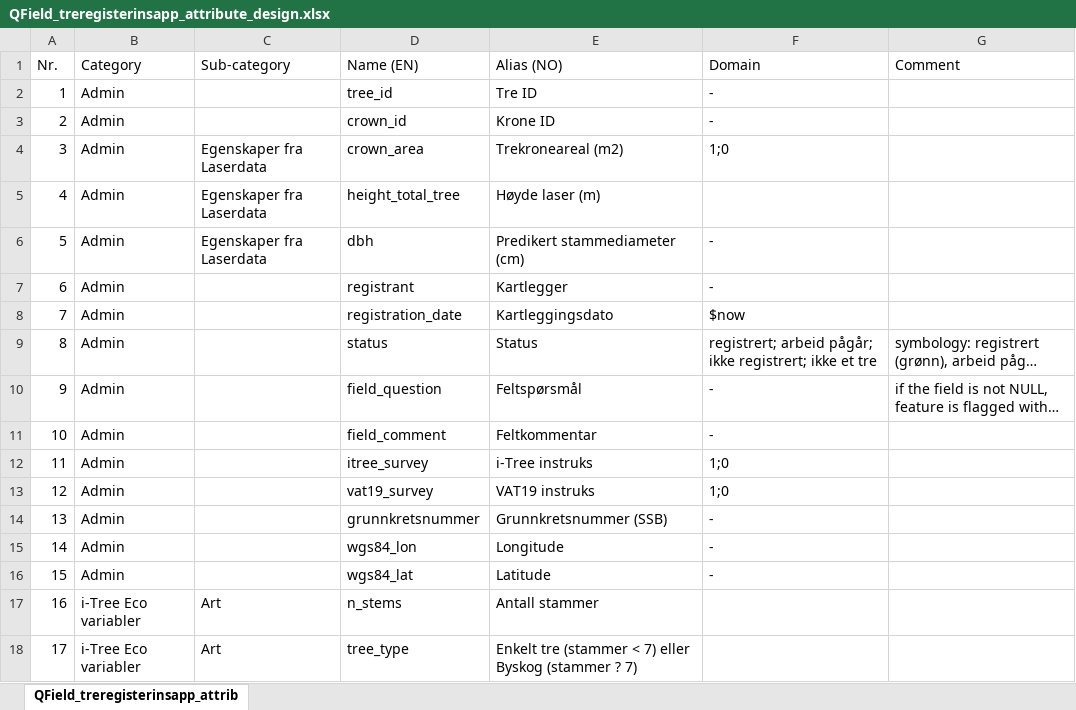
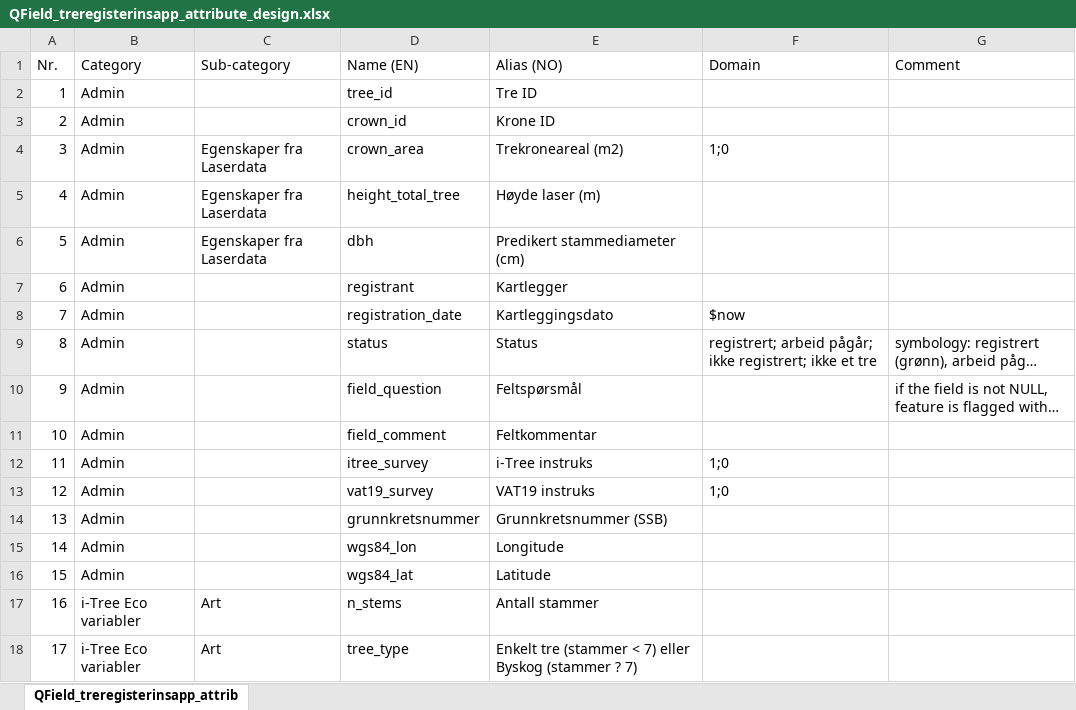
Before and after one commit to ac-willeke/trekroner-docs, an Excel workbook: docs/source/app_instructions/tbl/QField_treregisterinsapp_attribute_design.xlsx, sheet QField_treregisterinsapp_attrib, drawn as a sheet; only a part is shown; long unchanged cells end in …; values as stored, in another font and other column widths than the file's, no borders; the diff names each change by its address in the sheet, - before the commit and + after, or states it on an @@ line.

Commit message:
publish: qfield instruks

```diff
--- a/docs/source/app_instructions/tbl/QField_treregisterinsapp_attribute_design.xlsx (sheet QField_treregisterinsapp_attrib)
+++ b/docs/source/app_instructions/tbl/QField_treregisterinsapp_attribute_design.xlsx (sheet QField_treregisterinsapp_attrib)
-F2:F3 (Domain): -
+F2:F3 (Domain): (empty)
-F6:F7 (Domain): -
+F6:F7 (Domain): (empty)
-F10:F11 (Domain): -
+F10:F11 (Domain): (empty)
-F14:F16 (Domain): -
+F14:F16 (Domain): (empty)
```
Also changed, not shown: 8 other files.
